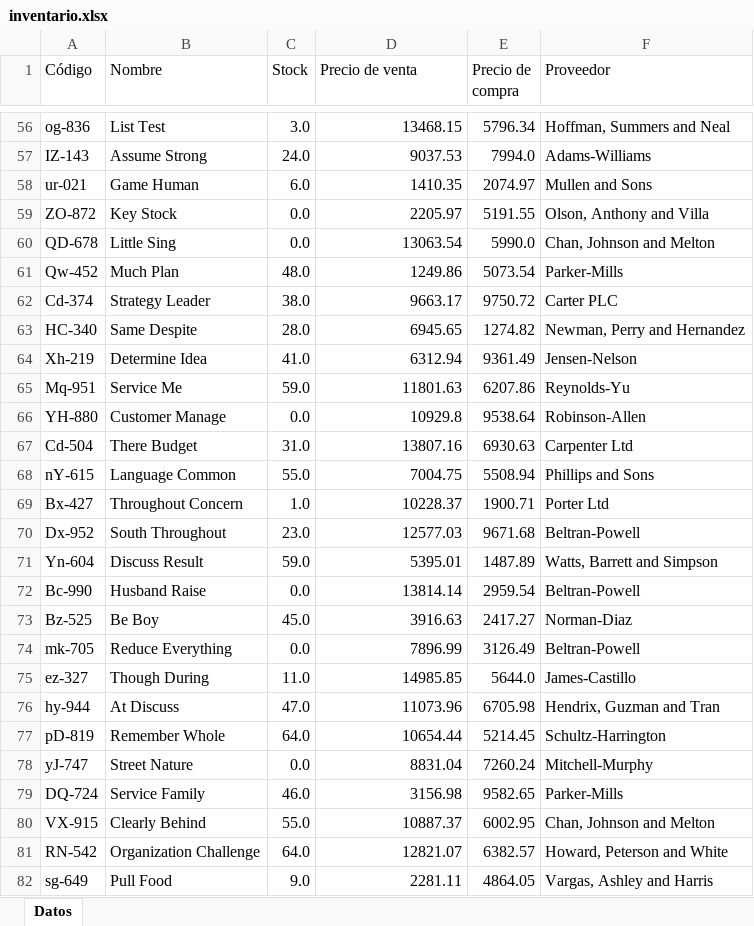
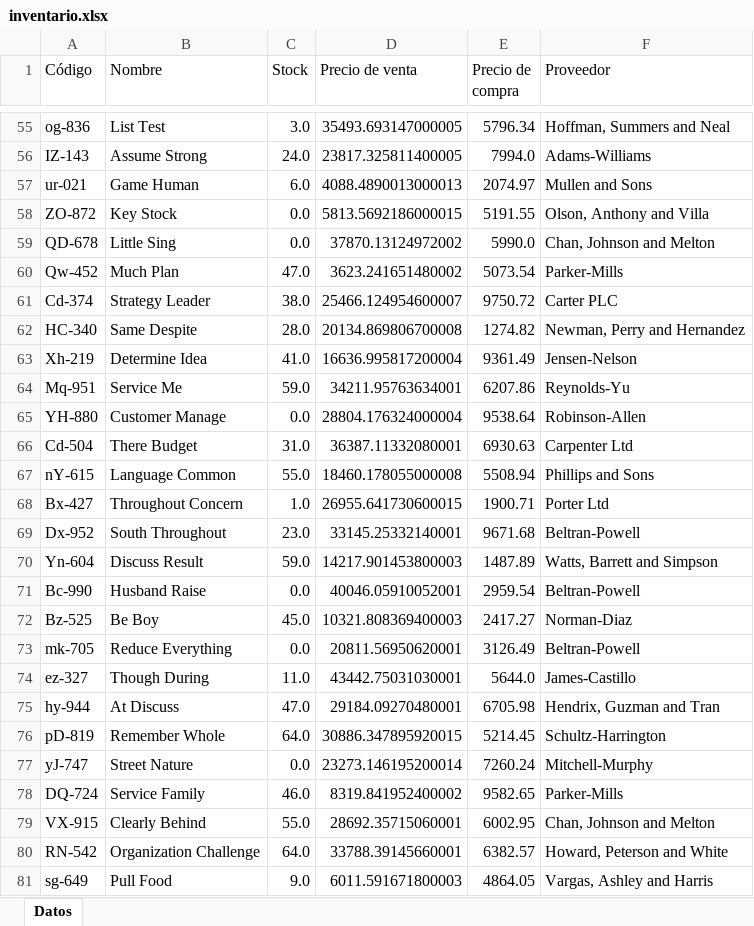
Before and after one commit to lauto16/Stock-SalesAPP, an Excel workbook: Backend/media/planillas_excel/inventario.xlsx, sheet Datos, drawn as a sheet; only a part is shown, gaps mark what is left out; values as stored, in another font and other column widths than the file's, no cell formats; addresses are those after the commit; the diff covers the shown part only; the diff names each change by its address in the sheet, - before the commit and + after, or states it on an @@ line.

```diff
--- a/Backend/media/planillas_excel/inventario.xlsx (sheet Datos)
+++ b/Backend/media/planillas_excel/inventario.xlsx (sheet Datos)
-D55 (Precio de venta): 13468.15
+D55 (Precio de venta): 35493.693147000005
-D56 (Precio de venta): 9037.53
+D56 (Precio de venta): 23817.325811400005
-D57 (Precio de venta): 1410.35
+D57 (Precio de venta): 4088.4890013000013
-D58 (Precio de venta): 2205.97
+D58 (Precio de venta): 5813.5692186000015
-D59 (Precio de venta): 13063.54
+D59 (Precio de venta): 37870.13124972002
-C60 (Stock): 48.0
+C60 (Stock): 47.0
-D60 (Precio de venta): 1249.86
+D60 (Precio de venta): 3623.241651480002
-D61 (Precio de venta): 9663.17
+D61 (Precio de venta): 25466.124954600007
-D62 (Precio de venta): 6945.65
+D62 (Precio de venta): 20134.869806700008
-D63 (Precio de venta): 6312.94
+D63 (Precio de venta): 16636.995817200004
-D64 (Precio de venta): 11801.63
+D64 (Precio de venta): 34211.95763634001
-D65 (Precio de venta): 10929.8
+D65 (Precio de venta): 28804.176324000004
-D66 (Precio de venta): 13807.16
+D66 (Precio de venta): 36387.11332080001
-D67 (Precio de venta): 7004.75
+D67 (Precio de venta): 18460.178055000008
-D68 (Precio de venta): 10228.37
+D68 (Precio de venta): 26955.641730600015
-D69 (Precio de venta): 12577.03
+D69 (Precio de venta): 33145.25332140001
-D70 (Precio de venta): 5395.01
+D70 (Precio de venta): 14217.901453800003
-D71 (Precio de venta): 13814.14
+D71 (Precio de venta): 40046.05910052001
-D72 (Precio de venta): 3916.63
+D72 (Precio de venta): 10321.808369400003
-D73 (Precio de venta): 7896.99
+D73 (Precio de venta): 20811.56950620001
-D74 (Precio de venta): 14985.85
+D74 (Precio de venta): 43442.75031030001
-D75 (Precio de venta): 11073.96
+D75 (Precio de venta): 29184.09270480001
-D76 (Precio de venta): 10654.44
+D76 (Precio de venta): 30886.347895920015
-D77 (Precio de venta): 8831.04
+D77 (Precio de venta): 23273.146195200014
-D78 (Precio de venta): 3156.98
+D78 (Precio de venta): 8319.841952400002
-D79 (Precio de venta): 10887.37
+D79 (Precio de venta): 28692.35715060001
-D80 (Precio de venta): 12821.07
+D80 (Precio de venta): 33788.39145660001
-D81 (Precio de venta): 2281.11
+D81 (Precio de venta): 6011.591671800003
```
Also changed, not shown: 3 removed rows and 173 edited cells elsewhere in this sheet, cell formats, 4 other files.
